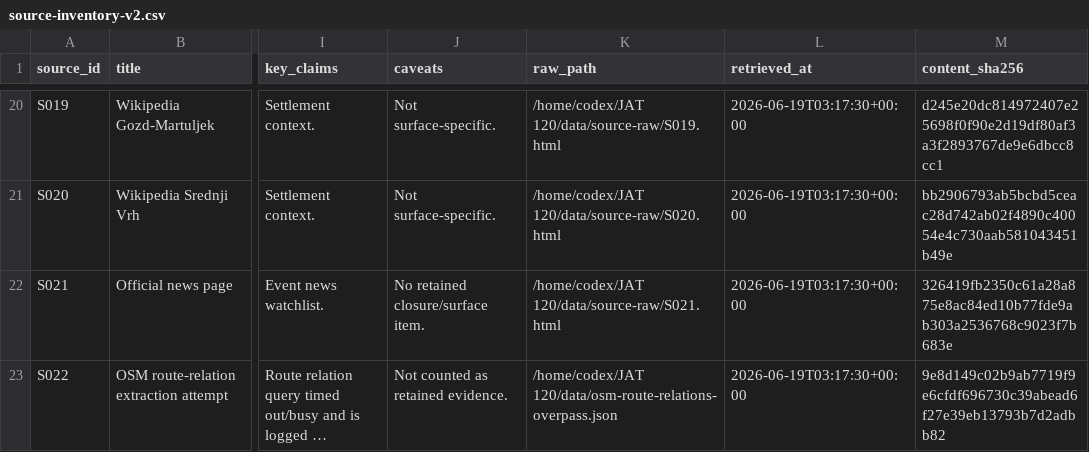
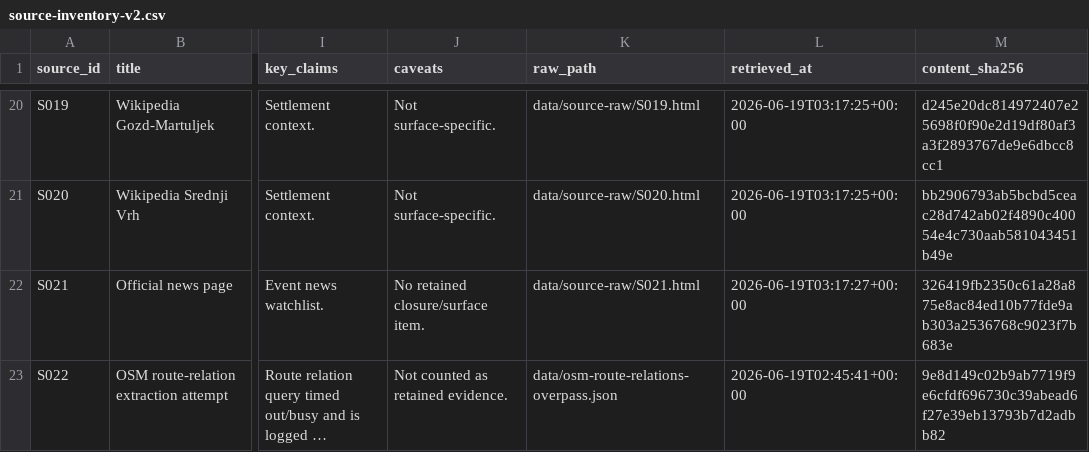
Before and after one commit to sharkky9/jat-120k-guide, a CSV file: docs/research/source-inventory-v2.csv, drawn as a sheet; only a part is shown, gaps mark what is left out; long unchanged cells end in …; the diff covers the shown part only; the diff names each change by its address in the sheet, - before the commit and + after, or states it on an @@ line.

```diff
--- a/docs/research/source-inventory-v2.csv
+++ b/docs/research/source-inventory-v2.csv
-K20 (raw_path): /home/codex/JAT 120/data/source-raw/S019.html
+K20 (raw_path): data/source-raw/S019.html
-L20:L21 (retrieved_at): 2026-06-19T03:17:30+00:00
+L20:L21 (retrieved_at): 2026-06-19T03:17:25+00:00
-K21 (raw_path): /home/codex/JAT 120/data/source-raw/S020.html
+K21 (raw_path): data/source-raw/S020.html
-K22 (raw_path): /home/codex/JAT 120/data/source-raw/S021.html
+K22 (raw_path): data/source-raw/S021.html
-L22 (retrieved_at): 2026-06-19T03:17:30+00:00
+L22 (retrieved_at): 2026-06-19T03:17:27+00:00
-K23 (raw_path): /home/codex/JAT 120/data/osm-route-relations-overpass.json
+K23 (raw_path): data/osm-route-relations-overpass.json
-L23 (retrieved_at): 2026-06-19T03:17:30+00:00
+L23 (retrieved_at): 2026-06-19T02:45:41+00:00
```
Also changed, not shown: 36 edited cells elsewhere in this file, docs/research/visual-evidence-index-v2.csv, 7 other files.
